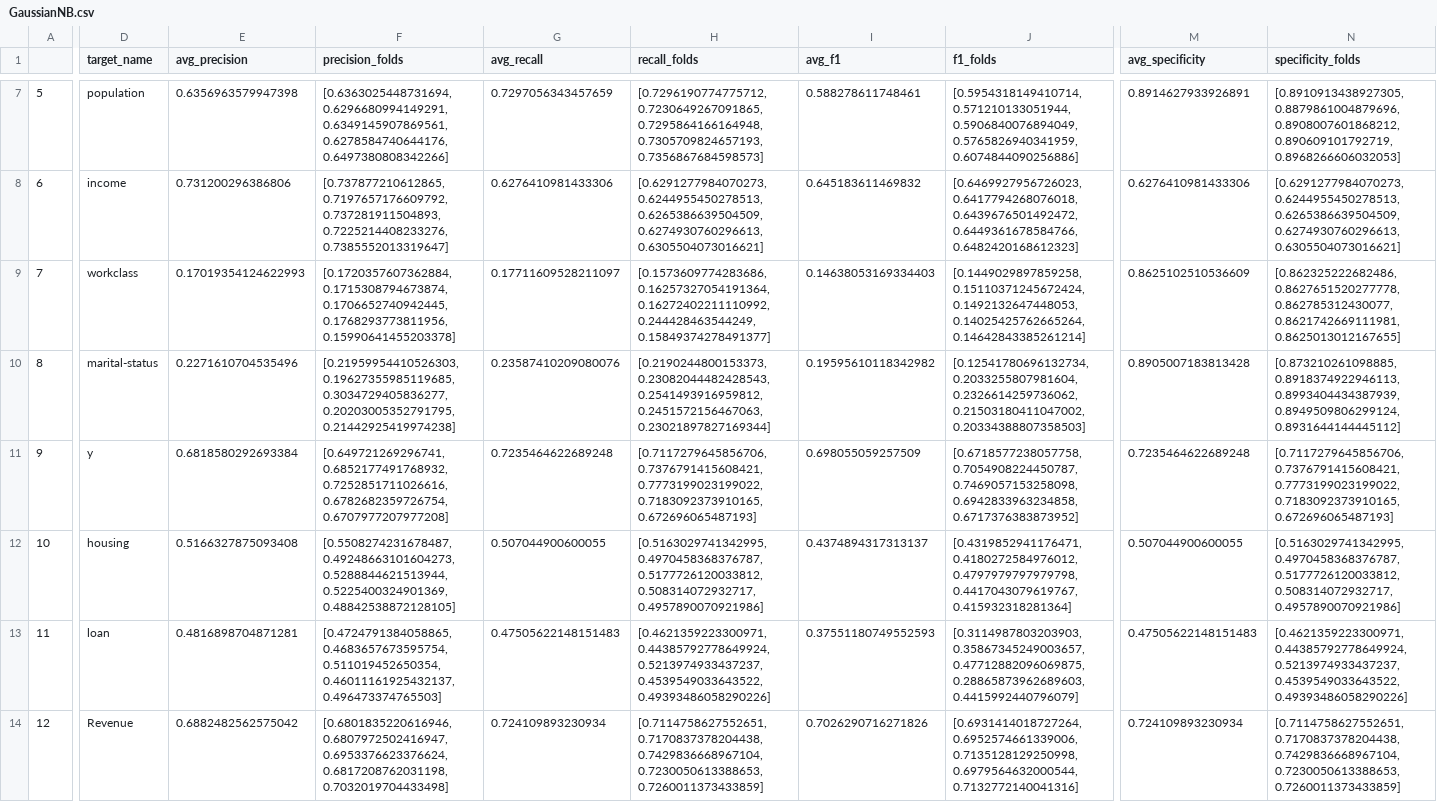
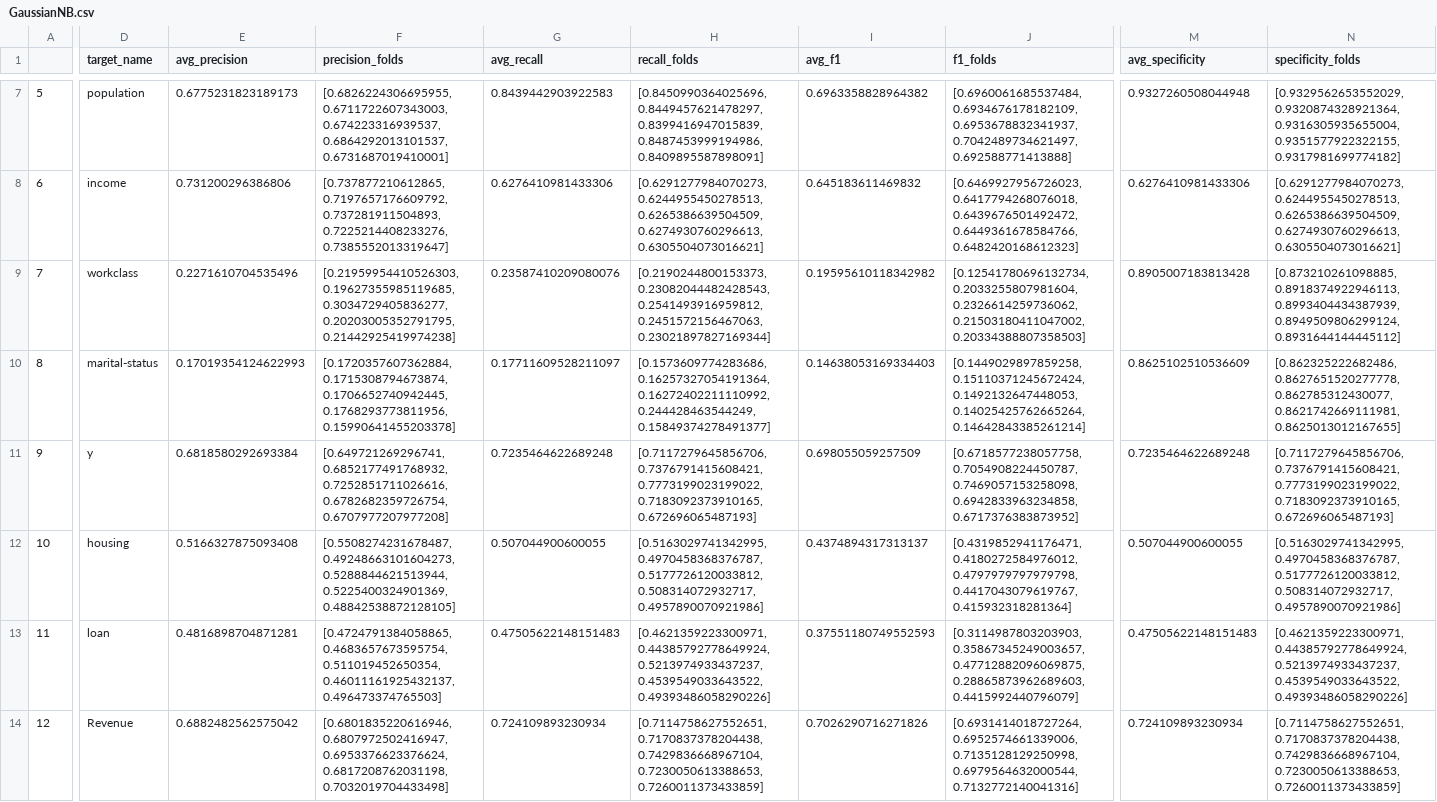
Before and after one commit to Logan-Rose/Active-Learning-With-Imbalance, a CSV file: out/GaussianNB.csv, drawn as a sheet; only a part is shown, gaps mark what is left out; the diff covers the shown part only; the diff names each change by its address in the sheet, - before the commit and + after, or states it on an @@ line.

```diff
--- a/out/GaussianNB.csv
+++ b/out/GaussianNB.csv
-E7 (avg_precision): 0.6356963579947398
+E7 (avg_precision): 0.6775231823189173
-F7 (precision_folds): [0.6363025448731694, 0.6296680994149291, 0.6349145907869561, 0.6278584740644176, 0.6497380808342266]
+F7 (precision_folds): [0.6826224306695955, 0.6711722607343003, 0.674223316939537, 0.6864292013101537, 0.6731687019410001]
-G7 (avg_recall): 0.7297056343457659
+G7 (avg_recall): 0.8439442903922583
-H7 (recall_folds): [0.7296190774775712, 0.7230649267091865, 0.7295864166164948, 0.7305709824657193, 0.7356867684598573]
+H7 (recall_folds): [0.8450990364025696, 0.8449457621478297, 0.8399416947015839, 0.8487453999194986, 0.8409895587898091]
-I7 (avg_f1): 0.588278611748461
+I7 (avg_f1): 0.6963358828964382
-J7 (f1_folds): [0.5954318149410714, 0.571210133051944, 0.5906840076894049, 0.5765826940341959, 0.6074844090256886]
+J7 (f1_folds): [0.6960061685537484, 0.6934676178182109, 0.6953678832341937, 0.7042489734621497, 0.692588771413888]
-M7 (avg_specificity): 0.8914627933926891
+M7 (avg_specificity): 0.9327260508044948
-N7 (specificity_folds): [0.8910913438927305, 0.8879861004879696, 0.8908007601868212, 0.890609101792719, 0.8968266606032053]
+N7 (specificity_folds): [0.9329562653552029, 0.9320874328921364, 0.9316305935655004, 0.9351577922322155, 0.9317981699774182]
-E9 (avg_precision): 0.17019354124622993
+E9 (avg_precision): 0.2271610704535496
-F9 (precision_folds): [0.1720357607362884, 0.1715308794673874, 0.1706652740942445, 0.1768293773811956, 0.15990641455203378]
+F9 (precision_folds): [0.21959954410526303, 0.19627355985119685, 0.3034729405836277, 0.20203005352791795, 0.21442925419974238]
-G9 (avg_recall): 0.17711609528211097
+G9 (avg_recall): 0.23587410209080076
-H9 (recall_folds): [0.1573609774283686, 0.16257327054191364, 0.16272402211110992, 0.244428463544249, 0.15849374278491377]
+H9 (recall_folds): [0.2190244800153373, 0.23082044482428543, 0.2541493916959812, 0.2451572156467063, 0.23021897827169344]
-I9 (avg_f1): 0.14638053169334403
+I9 (avg_f1): 0.19595610118342982
-J9 (f1_folds): [0.1449029897859258, 0.15110371245672424, 0.1492132647448053, 0.14025425762665264, 0.14642843385261214]
+J9 (f1_folds): [0.12541780696132734, 0.2033255807981604, 0.2326614259736062, 0.21503180411047002, 0.20334388807358503]
-M9 (avg_specificity): 0.8625102510536609
+M9 (avg_specificity): 0.8905007183813428
-N9 (specificity_folds): [0.862325222682486, 0.8627651520277778, 0.862785312430077, 0.8621742669111981, 0.8625013012167655]
+N9 (specificity_folds): [0.873210261098885, 0.8918374922946113, 0.8993404434387939, 0.8949509806299124, 0.8931644144445112]
-E10 (avg_precision): 0.2271610704535496
+E10 (avg_precision): 0.17019354124622993
-F10 (precision_folds): [0.21959954410526303, 0.19627355985119685, 0.3034729405836277, 0.20203005352791795, 0.21442925419974238]
+F10 (precision_folds): [0.1720357607362884, 0.1715308794673874, 0.1706652740942445, 0.1768293773811956, 0.15990641455203378]
-G10 (avg_recall): 0.23587410209080076
+G10 (avg_recall): 0.17711609528211097
-H10 (recall_folds): [0.2190244800153373, 0.23082044482428543, 0.2541493916959812, 0.2451572156467063, 0.23021897827169344]
+H10 (recall_folds): [0.1573609774283686, 0.16257327054191364, 0.16272402211110992, 0.244428463544249, 0.15849374278491377]
-I10 (avg_f1): 0.19595610118342982
+I10 (avg_f1): 0.14638053169334403
-J10 (f1_folds): [0.12541780696132734, 0.2033255807981604, 0.2326614259736062, 0.21503180411047002, 0.20334388807358503]
+J10 (f1_folds): [0.1449029897859258, 0.15110371245672424, 0.1492132647448053, 0.14025425762665264, 0.14642843385261214]
-M10 (avg_specificity): 0.8905007183813428
+M10 (avg_specificity): 0.8625102510536609
-N10 (specificity_folds): [0.873210261098885, 0.8918374922946113, 0.8993404434387939, 0.8949509806299124, 0.8931644144445112]
+N10 (specificity_folds): [0.862325222682486, 0.8627651520277778, 0.862785312430077, 0.8621742669111981, 0.8625013012167655]
```
Also changed, not shown: 102 edited cells elsewhere in this file, out/DecisionTreeClassifier.csv, out/KNeighborsClassifier.csv, 26 other files.
